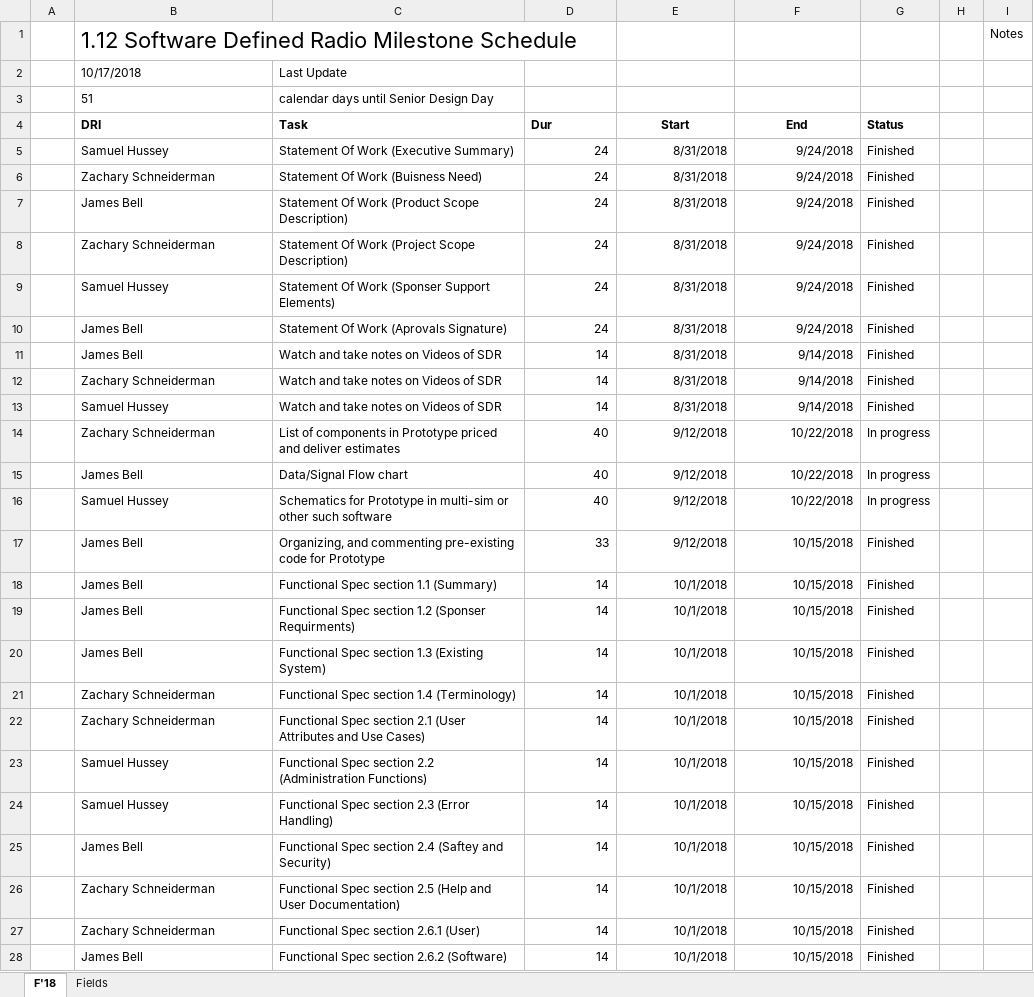
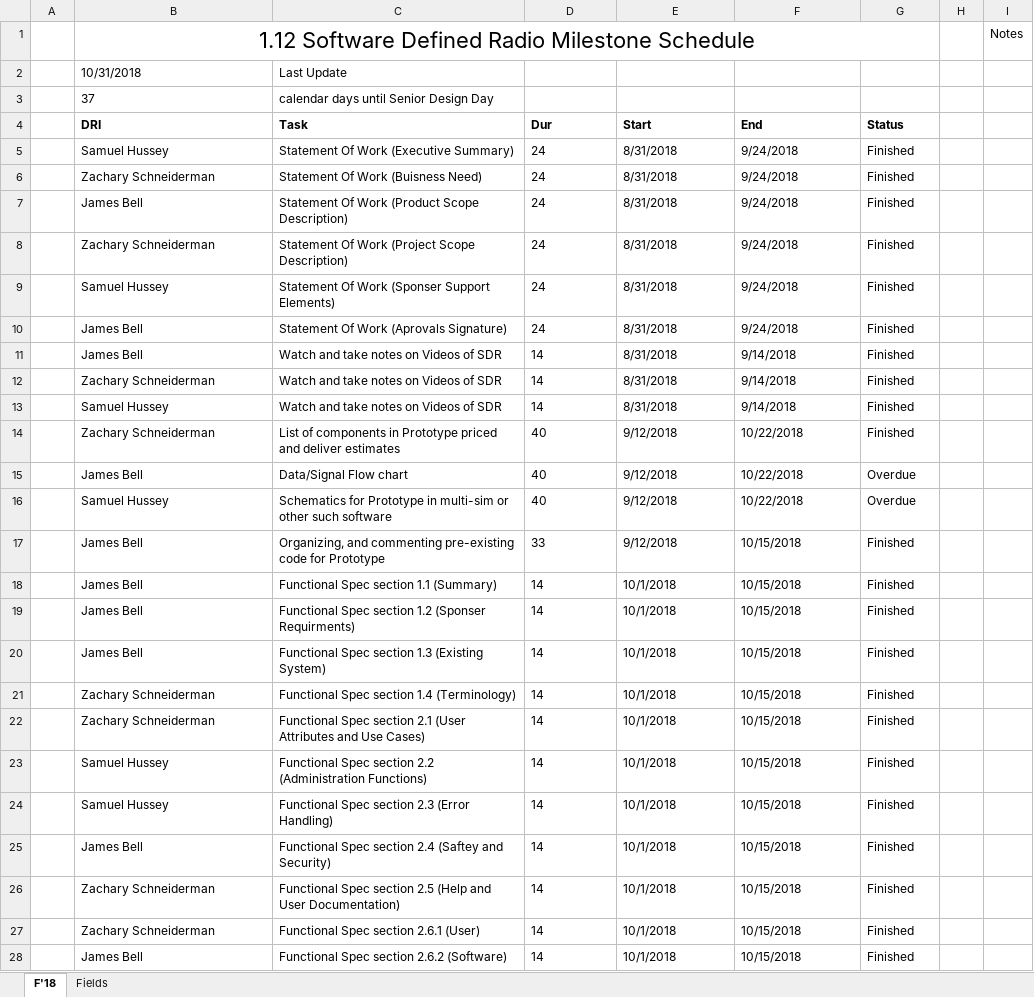
Before and after one commit to ZSchneiderman/SDR-Senior-Design, an Excel workbook: docs/Weekly_Project_Schedule_Software_Defined_Radio.xlsx, sheet F'18, drawn as a sheet; only a part is shown; values as stored, in another font and other column widths than the file's, no borders; conditional formats not drawn; the diff covers the shown part only; the diff names each change by its address in the sheet, - before the commit and + after, or states it on an @@ line.

Commit message:
Updated Files 10/31/2018
Action items, Meeting Attendance, Weekly schedule

```diff
--- a/docs/Weekly_Project_Schedule_Software_Defined_Radio.xlsx (sheet F'18)
+++ b/docs/Weekly_Project_Schedule_Software_Defined_Radio.xlsx (sheet F'18)
-B1 alignment: left
+B1 alignment: center
+B1:G1 merged
-B2 (DRI): 10/17/2018
+B2 (DRI): 10/31/2018
-B3 (DRI): 51
+B3 (DRI): 37
-E4:F4 alignment: center
+E4:F4 alignment: left
-D5:F28 alignment: right
+D5:F28 alignment: left
-G14 (Status): In progress
+G14 (Status): Finished
-G15:G16 (Status): In progress
+G15:G16 (Status): Overdue
```
Also changed, not shown: 2 added rows, 2 removed rows, 2 edited cells and cell formats elsewhere in this sheet, formulas that keep their value, docs/Action_Item_Software_Defined_Radio.xlsx, docs/Team Meeting Attendance Form _Software Defined Radio_.xlsx.
